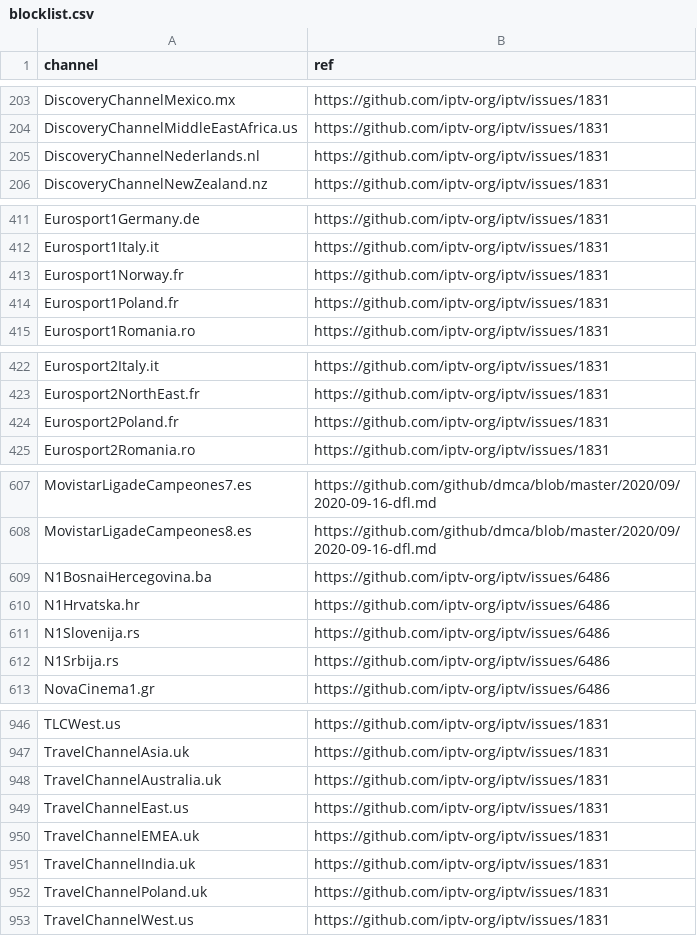
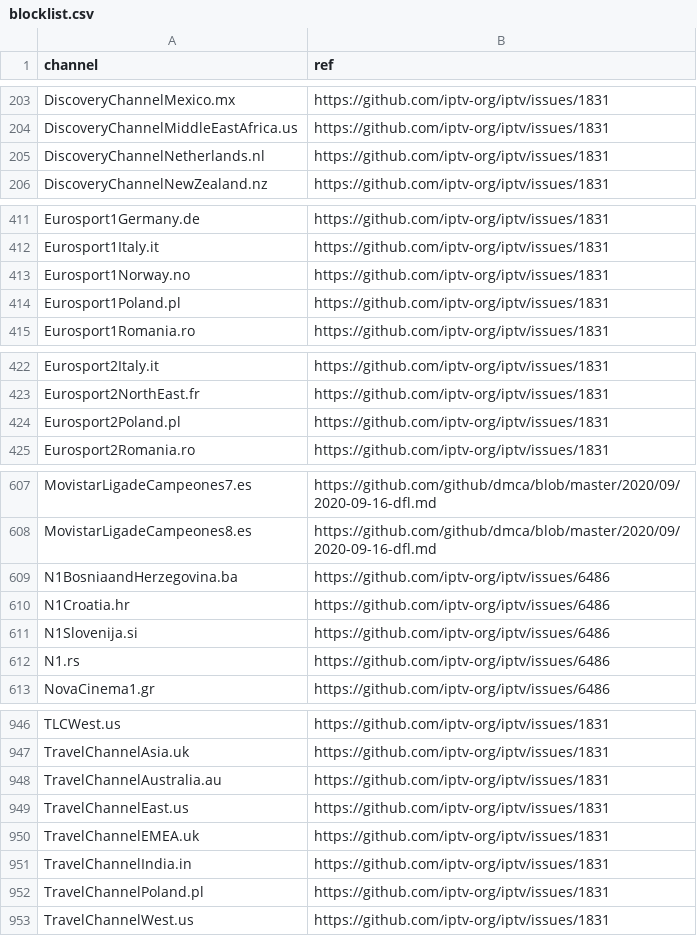
Before and after one commit to iptv-org/database, a CSV file: data/blocklist.csv, drawn as a sheet; only a part is shown, gaps mark what is left out; the diff covers the shown part only.

Commit message:
Update blocklist.csv

```diff
--- a/data/blocklist.csv
+++ b/data/blocklist.csv
@@ -204,3 +204,3 @@ DiscoveryChannelMexico.mx,https://github.com/iptv-org/iptv/issues/1831
 DiscoveryChannelMiddleEastAfrica.us,https://github.com/iptv-org/iptv/issues/1831
-DiscoveryChannelNederlands.nl,https://github.com/iptv-org/iptv/issues/1831
+DiscoveryChannelNetherlands.nl,https://github.com/iptv-org/iptv/issues/1831
 DiscoveryChannelNewZealand.nz,https://github.com/iptv-org/iptv/issues/1831
@@ -412,4 +412,4 @@ Eurosport1Germany.de,https://github.com/iptv-org/iptv/issues/1831
 Eurosport1Italy.it,https://github.com/iptv-org/iptv/issues/1831
-Eurosport1Norway.fr,https://github.com/iptv-org/iptv/issues/1831
-Eurosport1Poland.fr,https://github.com/iptv-org/iptv/issues/1831
+Eurosport1Norway.no,https://github.com/iptv-org/iptv/issues/1831
+Eurosport1Poland.pl,https://github.com/iptv-org/iptv/issues/1831
 Eurosport1Romania.ro,https://github.com/iptv-org/iptv/issues/1831
@@ -423,3 +423,3 @@ Eurosport2Italy.it,https://github.com/iptv-org/iptv/issues/1831
 Eurosport2NorthEast.fr,https://github.com/iptv-org/iptv/issues/1831
-Eurosport2Poland.fr,https://github.com/iptv-org/iptv/issues/1831
+Eurosport2Poland.pl,https://github.com/iptv-org/iptv/issues/1831
 Eurosport2Romania.ro,https://github.com/iptv-org/iptv/issues/1831
@@ -608,6 +608,6 @@ MovistarLigadeCampeones7.es,https://github.com/github/dmca/blob/master/2020/09/2
 MovistarLigadeCampeones8.es,https://github.com/github/dmca/blob/master/2020/09/2020-09-16-dfl.md
-N1BosnaiHercegovina.ba,https://github.com/iptv-org/iptv/issues/6486
-N1Hrvatska.hr,https://github.com/iptv-org/iptv/issues/6486
-N1Slovenija.rs,https://github.com/iptv-org/iptv/issues/6486
-N1Srbija.rs,https://github.com/iptv-org/iptv/issues/6486
+N1BosniaandHerzegovina.ba,https://github.com/iptv-org/iptv/issues/6486
+N1Croatia.hr,https://github.com/iptv-org/iptv/issues/6486
+N1Slovenija.si,https://github.com/iptv-org/iptv/issues/6486
+N1.rs,https://github.com/iptv-org/iptv/issues/6486
 NovaCinema1.gr,https://github.com/iptv-org/iptv/issues/6486
@@ -947,7 +947,7 @@ TLCWest.us,https://github.com/iptv-org/iptv/issues/1831
 TravelChannelAsia.uk,https://github.com/iptv-org/iptv/issues/1831
-TravelChannelAustralia.uk,https://github.com/iptv-org/iptv/issues/1831
+TravelChannelAustralia.au,https://github.com/iptv-org/iptv/issues/1831
 TravelChannelEast.us,https://github.com/iptv-org/iptv/issues/1831
 TravelChannelEMEA.uk,https://github.com/iptv-org/iptv/issues/1831
-TravelChannelIndia.uk,https://github.com/iptv-org/iptv/issues/1831
-TravelChannelPoland.uk,https://github.com/iptv-org/iptv/issues/1831
+TravelChannelIndia.in,https://github.com/iptv-org/iptv/issues/1831
+TravelChannelPoland.pl,https://github.com/iptv-org/iptv/issues/1831
 TravelChannelWest.us,https://github.com/iptv-org/iptv/issues/1831
```
Also changed, not shown: 2 edited cells elsewhere in this file.
